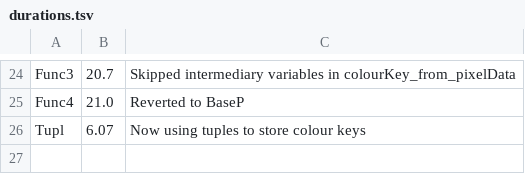
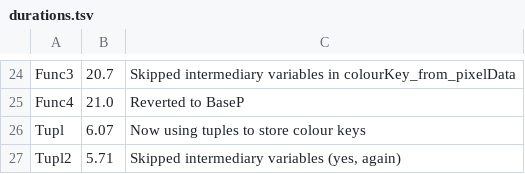
Before and after one commit to AmeliaSZK/CoulAdj-Py, a TSV file: durations.tsv, drawn as a sheet; only a part is shown, gaps mark what is left out; the diff names each change by its address in the sheet, - before the commit and + after, or states it on an @@ line.

Commit message:
Tupl2: 5.71s Skipped intermediary variables

```diff
--- a/durations.tsv
+++ b/durations.tsv
+row 27: Tupl2 | 5.71 | Skipped intermediary variables (yes, again)
```
Also changed, not shown: 1 other file.
